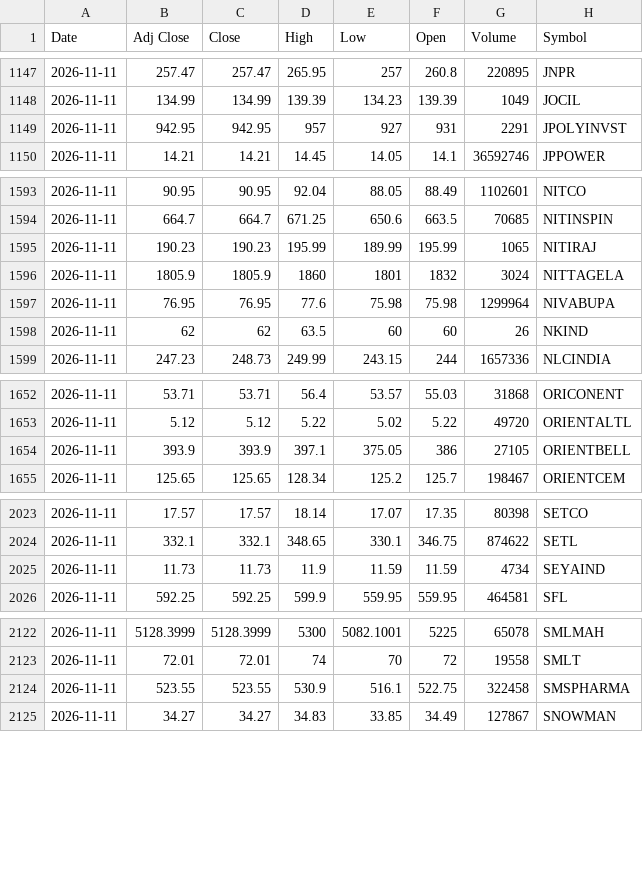
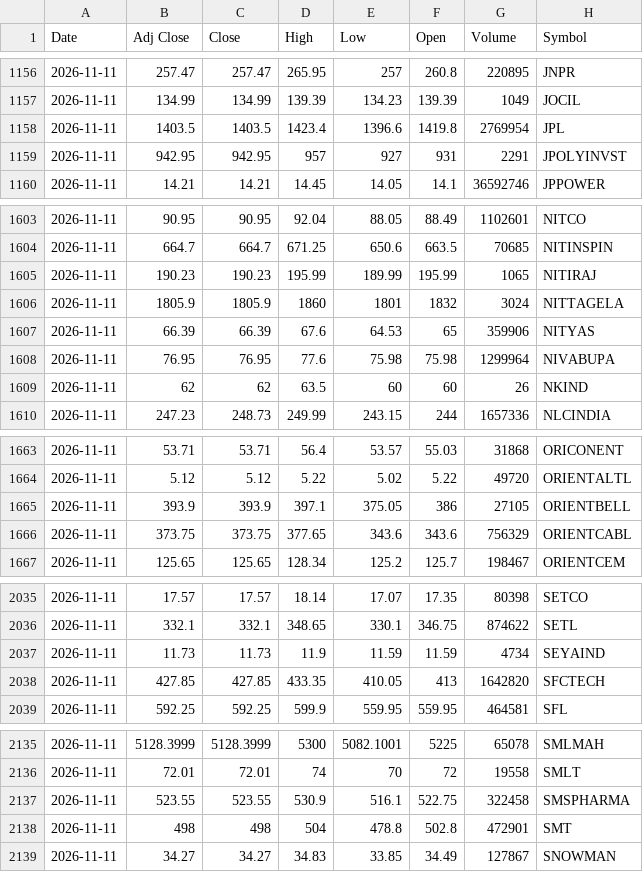
Before and after one commit to VarunNeel/alphatrace, a CSV file: ohlcv/daily/2026-11-11.csv, drawn as a sheet; only a part is shown, gaps mark what is left out; the diff covers the shown part only.

```diff
--- a/ohlcv/daily/2026-11-11.csv
+++ b/ohlcv/daily/2026-11-11.csv
@@ -1148,2 +1157,3 @@ Date,Adj Close,Close,High,Low,Open,Volume,Symbol
 2026-11-11,134.99,134.99,139.39,134.23,139.39,1049,JOCIL
+2026-11-11,1403.5,1403.5,1423.4,1396.6,1419.8,2769954,JPL
 2026-11-11,942.95,942.95,957,927,931,2291,JPOLYINVST
@@ -1596,2 +1606,3 @@ Date,Adj Close,Close,High,Low,Open,Volume,Symbol
 2026-11-11,1805.9,1805.9,1860,1801,1832,3024,NITTAGELA
+2026-11-11,66.39,66.39,67.6,64.53,65,359906,NITYAS
 2026-11-11,76.95,76.95,77.6,75.98,75.98,1299964,NIVABUPA
@@ -1654,2 +1665,3 @@ Date,Adj Close,Close,High,Low,Open,Volume,Symbol
 2026-11-11,393.9,393.9,397.1,375.05,386,27105,ORIENTBELL
+2026-11-11,373.75,373.75,377.65,343.6,343.6,756329,ORIENTCABL
 2026-11-11,125.65,125.65,128.34,125.2,125.7,198467,ORIENTCEM
@@ -2025,2 +2037,3 @@ Date,Adj Close,Close,High,Low,Open,Volume,Symbol
 2026-11-11,11.73,11.73,11.9,11.59,11.59,4734,SEYAIND
+2026-11-11,427.85,427.85,433.35,410.05,413,1642820,SFCTECH
 2026-11-11,592.25,592.25,599.9,559.95,559.95,464581,SFL
@@ -2124,2 +2137,3 @@ Date,Adj Close,Close,High,Low,Open,Volume,Symbol
 2026-11-11,523.55,523.55,530.9,516.1,522.75,322458,SMSPHARMA
+2026-11-11,498,498,504,478.8,502.8,472901,SMT
 2026-11-11,34.27,34.27,34.83,33.85,34.49,127867,SNOWMAN
```
Also changed, not shown: 16 added rows, 1 removed row and 13 edited cells elsewhere in this file, ohlcv/DAILY_OHLCV.csv, ohlcv/daily/2026-11-12.csv, 2 other files.
